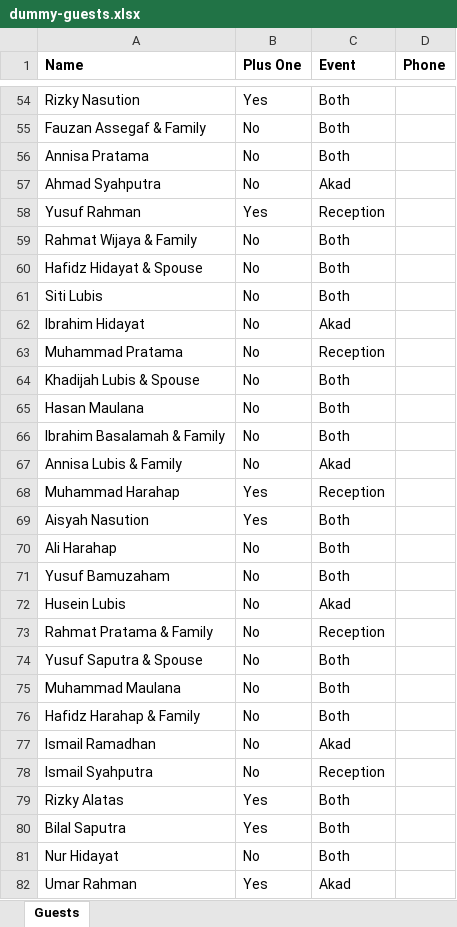
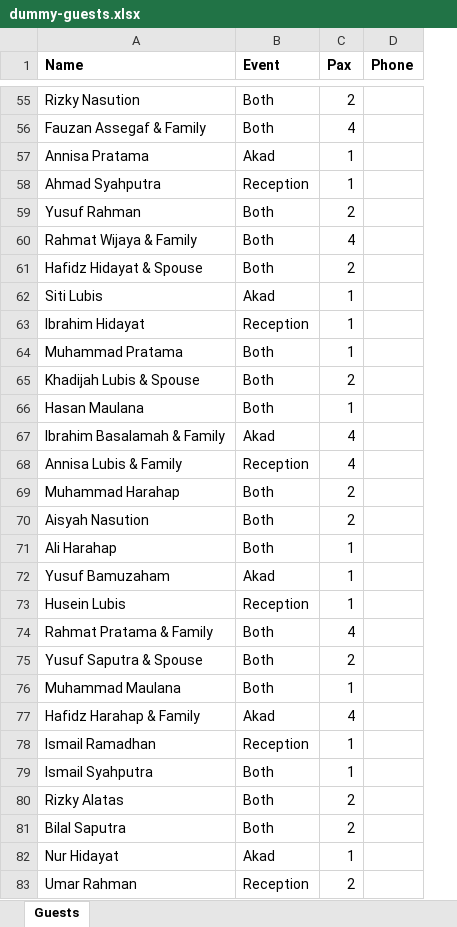
Before and after one commit to YusufChatab/Wedding-invitation-application, an Excel workbook: dummy-guests.xlsx, sheet Guests, drawn as a sheet; only a part is shown, gaps mark what is left out; values as stored, in another font and other column widths than the file's, no borders; removed rows and columns are numbered as before the commit, all else as after; the diff covers the shown part only; the diff names each change by its address in the sheet, - before the commit and + after, or states it on an @@ line.

```diff
--- a/dummy-guests.xlsx (sheet Guests)
+++ b/dummy-guests.xlsx (sheet Guests)
-column B (Plus One), rows 54-82: Yes | No | No | No | Yes | No | No | No | No | No | No | No | No | No | Yes | Yes | No | No | No | No | No | No | No | No | No | Yes | Yes | No | Yes
+column C (Pax), rows 55-83: 2 | 4 | 1 | 1 | 2 | 4 | 2 | 1 | 1 | 1 | 2 | 1 | 4 | 4 | 2 | 2 | 1 | 1 | 1 | 4 | 2 | 1 | 4 | 1 | 1 | 2 | 2 | 1 | 2
-B57 (Event): Both
+B57 (Event): Akad
-B58 (Event): Akad
+B58 (Event): Reception
-B59 (Event): Reception
+B59 (Event): Both
-B62 (Event): Both
+B62 (Event): Akad
-B63 (Event): Akad
+B63 (Event): Reception
-B64 (Event): Reception
+B64 (Event): Both
-B67 (Event): Both
+B67 (Event): Akad
-B68 (Event): Akad
+B68 (Event): Reception
-B69 (Event): Reception
+B69 (Event): Both
-B72 (Event): Both
+B72 (Event): Akad
-B73 (Event): Akad
+B73 (Event): Reception
-B74 (Event): Reception
+B74 (Event): Both
-B77 (Event): Both
+B77 (Event): Akad
-B78 (Event): Akad
+B78 (Event): Reception
-B79 (Event): Reception
+B79 (Event): Both
-B82 (Event): Both
+B82 (Event): Akad
-B83 (Event): Akad
+B83 (Event): Reception
```
Also changed, not shown: 1 added row, 1 removed row and 39 edited cells elsewhere in this sheet, 9 other files.
